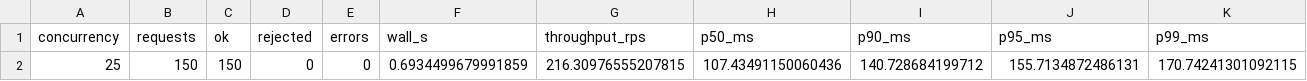
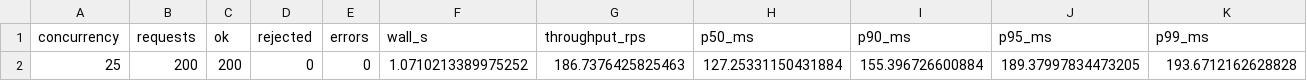
Before and after one commit to Harsh-BH/gpu-inference-system, a CSV file: benchmarks/results/concurrency.csv, drawn as a sheet; only a part is shown; removed rows and columns are numbered as before the commit, all else as after; rows hold the shown columns only; the diff names each change by its address in the sheet, - before the commit and + after, or states it on an @@ line.

Commit message:
feat(experiments): close the two PRD experiments that were never measured
Experiments 6 and 7 in the PRD's list were claimed complete and were not. Both
now measured.

EXPERIMENT 18 -- static vs dynamic batching, on a live server at 25 clients:

  configuration                req/s   p50 ms   p99 ms   queue p50
  no batching (size 1)         165.6    139.3    295.0      96.1 ms
  dynamic size 8, wait 5ms     197.1    120.4    177.9      19.2 ms
  dynamic size 16, wait 5ms    189.9    123.3    194.7      27.9 ms
  dynamic size 16, wait 20ms   186.7    127.3    193.7      38.1 ms

The hypothesis was wrong in an instructive way. Batching improved BOTH axes:
+19% throughput AND -40% p99. Experiment 7 measured batch latency in isolation,
with no queue, where batch 16 genuinely costs 9.2x batch 1. Under concurrency
the dominant term is waiting for the GPU to be free, not the GPU call -- and
batching eight requests into one call drains the queue eight times faster, so
queue wait fell 96.1 -> 19.2 ms. The batch call is slower and every request
still finishes sooner.

So the textbook line about batching trading latency for throughput holds only
for an IDLE system. On a loaded one, batching is a latency optimisation.
docs/interview.md Q24 has been corrected to say so; it previously stated only
the isolated-measurement half.

The remaining rows show the other edge: size 16 is worse than size 8, and a
20 ms deadline is worse than 5 ms, because preprocessing cannot fill batches
that large. Batch parameters must be tuned against the stage feeding them.

EXPERIMENT 19 -- cold start vs warm, each backend in its own process because
the CUDA context is per-process and survives engine teardown:

  backend        load    1st infer   2nd infer   warm p50   penalty
  pytorch      2399ms      227.3ms       3.2ms     3.74ms       61x
  onnxruntime  3907ms      408.4ms       5.1ms     3.60ms      113x
  tensorrt     1997ms       79.4ms       2.5ms     2.17ms       37x

ONNX Runtime's first inference costs 113x its warm latency and its full cold
path is 4315 ms. TensorRT is cheapest, which is the flip side of its expensive
build: kernel selection already happened at compile time.

Warmup does not remove this, it moves it -- which is exactly why the lifespan
orders load -> warmup -> ready. Also notes that cuDNN caches per input shape,
so warming at batch 1 does not warm batch 8.

186 tests passing.

```diff
--- a/benchmarks/results/concurrency.csv
+++ b/benchmarks/results/concurrency.csv
-row 2: 25 | 150 | 150 | 0 | 0 | 0.6934499679991859 | 216.30976555207815 | 107.43491150060436 | 140.728684199712 | 155.7134872486131 | 170.74241301092115
+row 2: 25 | 200 | 200 | 0 | 0 | 1.0710213389975252 | 186.7376425825463 | 127.25331150431884 | 155.396726600884 | 189.37997834473205 | 193.6712162628828
```
Also changed, not shown: 5 other files.
